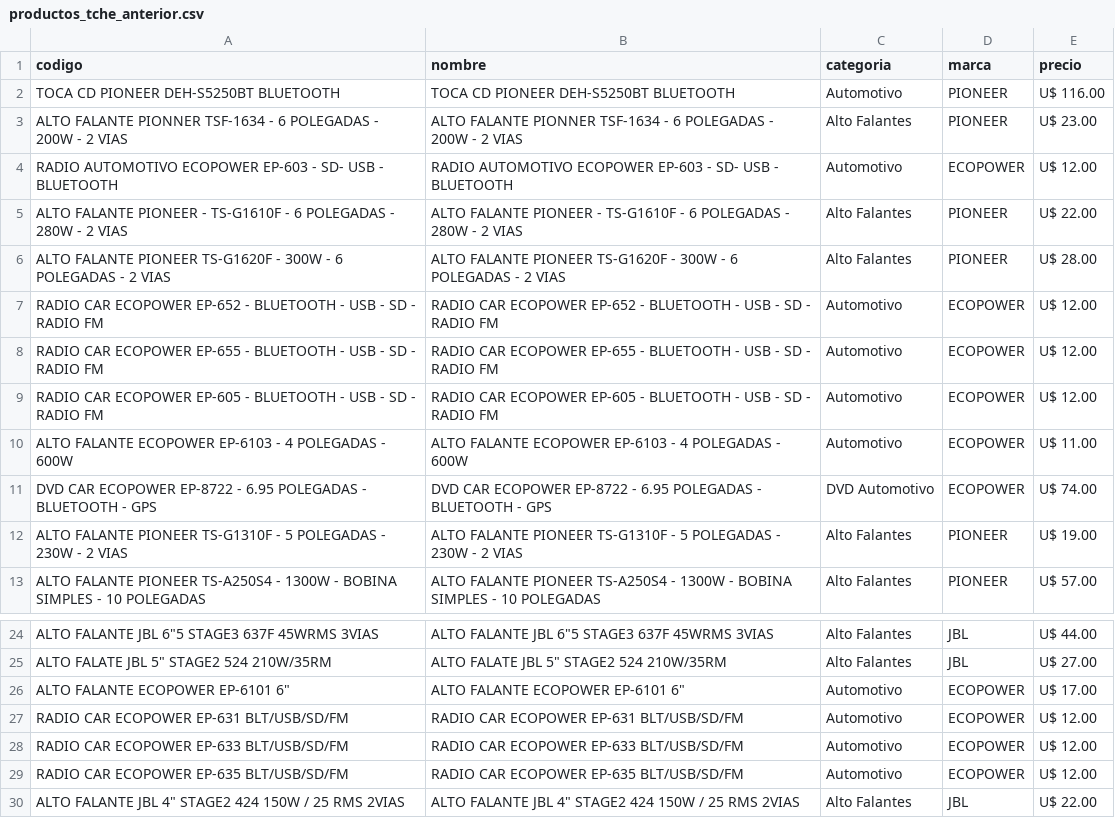
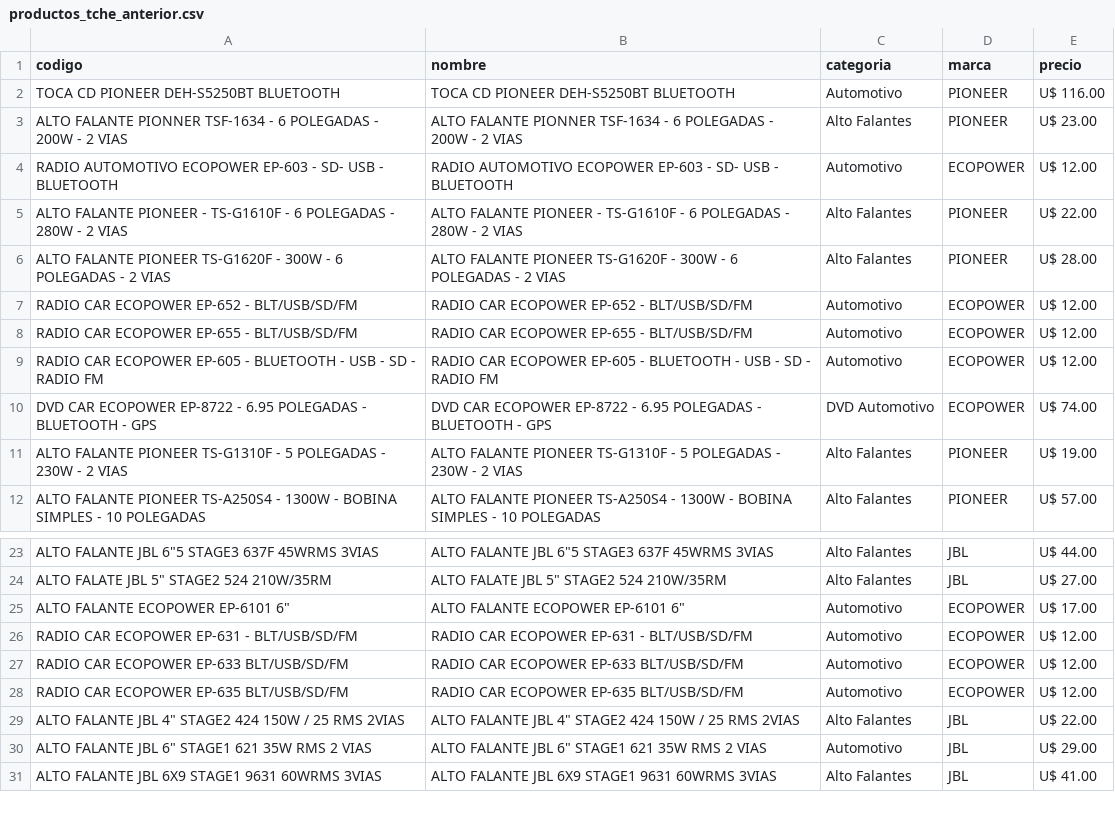
Before and after one commit to Gabrieluz1985/monitor-tcheloco, a CSV file: productos_tche_anterior.csv, drawn as a sheet; only a part is shown, gaps mark what is left out; the shorter side is filled out with more unchanged rows; removed rows and columns are numbered as before the commit, all else as after; the diff names each change by its address in the sheet, - before the commit and + after, or states it on an @@ line.

```diff
--- a/productos_tche_anterior.csv
+++ b/productos_tche_anterior.csv
-A7 (codigo): …EP-652 - BLUETOOTH - USB - SD - RADIO FM
+A7 (codigo): …EP-652 - BLT/USB/SD/FM
-B7 (nombre): …EP-652 - BLUETOOTH - USB - SD - RADIO FM
+B7 (nombre): …EP-652 - BLT/USB/SD/FM
-A8 (codigo): …EP-655 - BLUETOOTH - USB - SD - RADIO FM
+A8 (codigo): …EP-655 - BLT/USB/SD/FM
-B8 (nombre): …EP-655 - BLUETOOTH - USB - SD - RADIO FM
+B8 (nombre): …EP-655 - BLT/USB/SD/FM
-row 10: ALTO FALANTE ECOPOWER EP-6103 - 4 POLEGADAS - 600W | ALTO FALANTE ECOPOWER EP-6103 - 4 POLEGADAS - 600W | Automotivo | ECOPOWER | U$ 11.00
-A26 (codigo): RADIO CAR ECOPOWER EP-631 BLT/USB/SD/FM
+A26 (codigo): RADIO CAR ECOPOWER EP-631 - BLT/USB/SD/FM
-B26 (nombre): RADIO CAR ECOPOWER EP-631 BLT/USB/SD/FM
+B26 (nombre): RADIO CAR ECOPOWER EP-631 - BLT/USB/SD/FM
```
